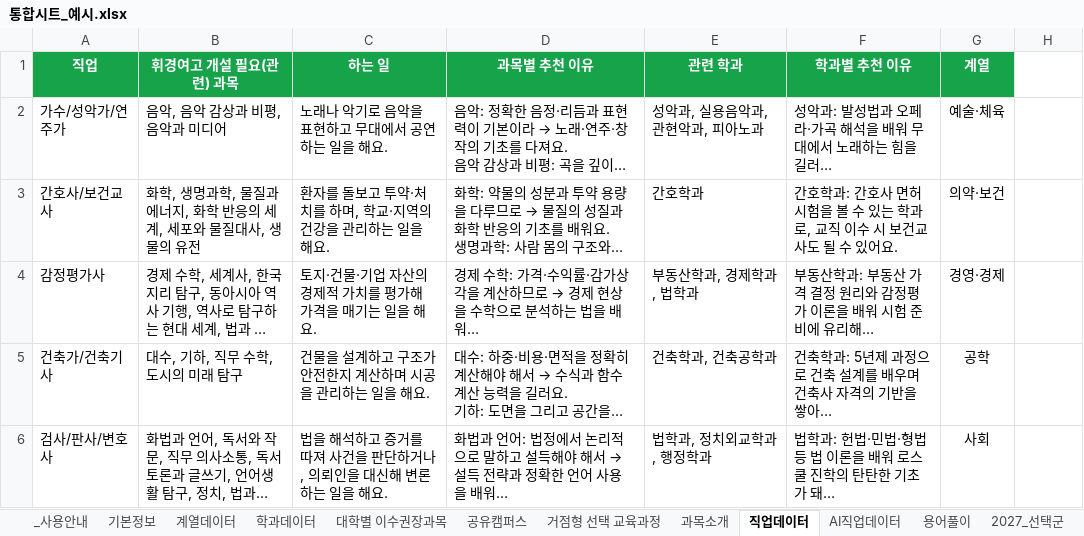
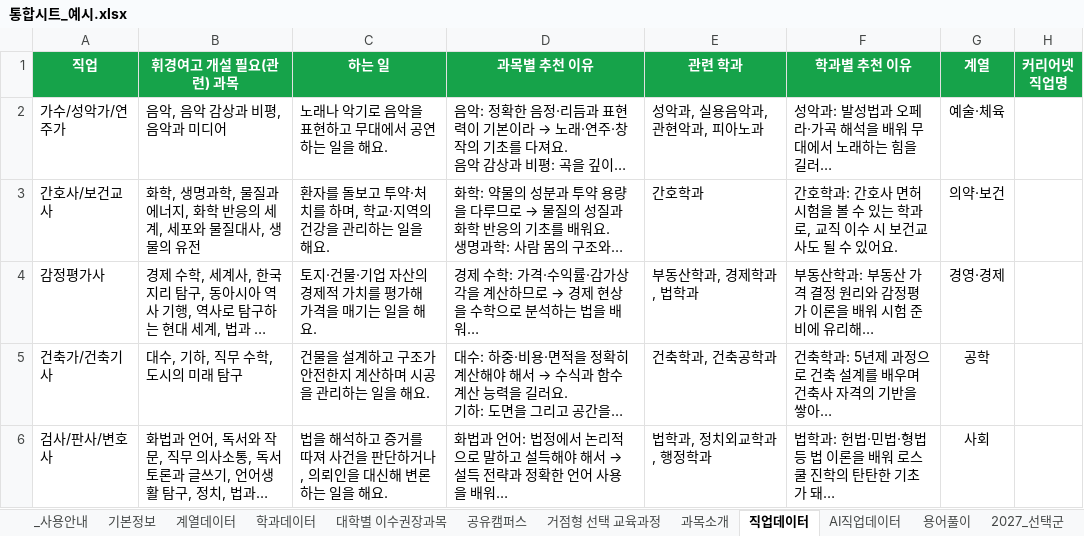
Before and after one commit to impetus7-commits/2027hkedu, an Excel workbook: sheet/통합시트_예시.xlsx, sheet 직업데이터, drawn as a sheet; only a part is shown; long unchanged cells end in …; values as stored, in another font and other column widths than the file's, no borders; the diff names each change by its address in the sheet, - before the commit and + after, or states it on an @@ line.

```diff
--- a/sheet/통합시트_예시.xlsx (sheet 직업데이터)
+++ b/sheet/통합시트_예시.xlsx (sheet 직업데이터)
-H1: (empty)
+H1: 커리어넷 직업명
-H1 fill: none
+H1 fill: #16A34A
```
Also changed, not shown: sheet AI직업데이터, sheet/AI직업데이터.xlsx, 4 other files.
